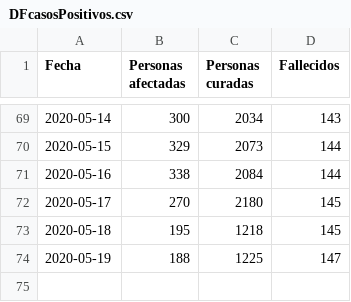
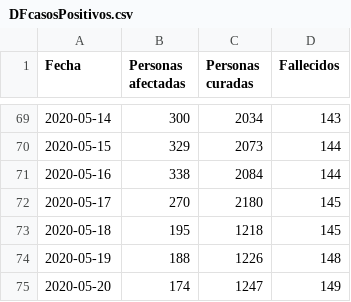
Before and after one commit to edumardo/covid19-carm, a CSV file: dataset/generated/DFcasosPositivos.csv, drawn as a sheet; only a part is shown, gaps mark what is left out.

```diff
--- a/dataset/generated/DFcasosPositivos.csv
+++ b/dataset/generated/DFcasosPositivos.csv
@@ -73,2 +73,3 @@ Fecha,Personas afectadas,Personas curadas,Fallecidos
 2020-05-18,195,1218,145
-2020-05-19,188,1225,147
+2020-05-19,188,1226,148
+2020-05-20,174,1247,149
```
Also changed, not shown: dataset/generated/DFcasosCerrados.csv, dataset/generated/DFcasosDiarios.csv, 2 other files.
